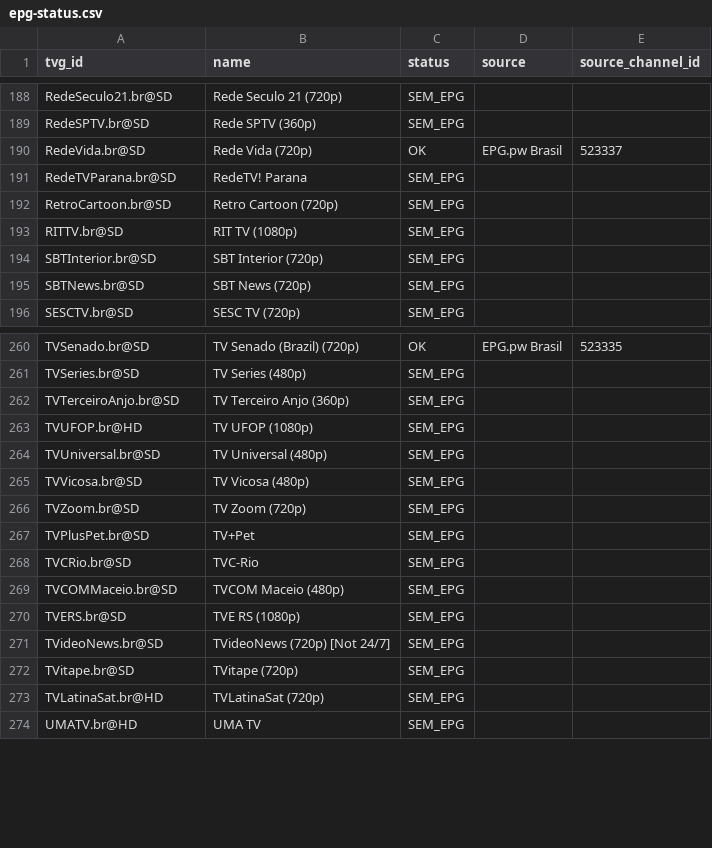
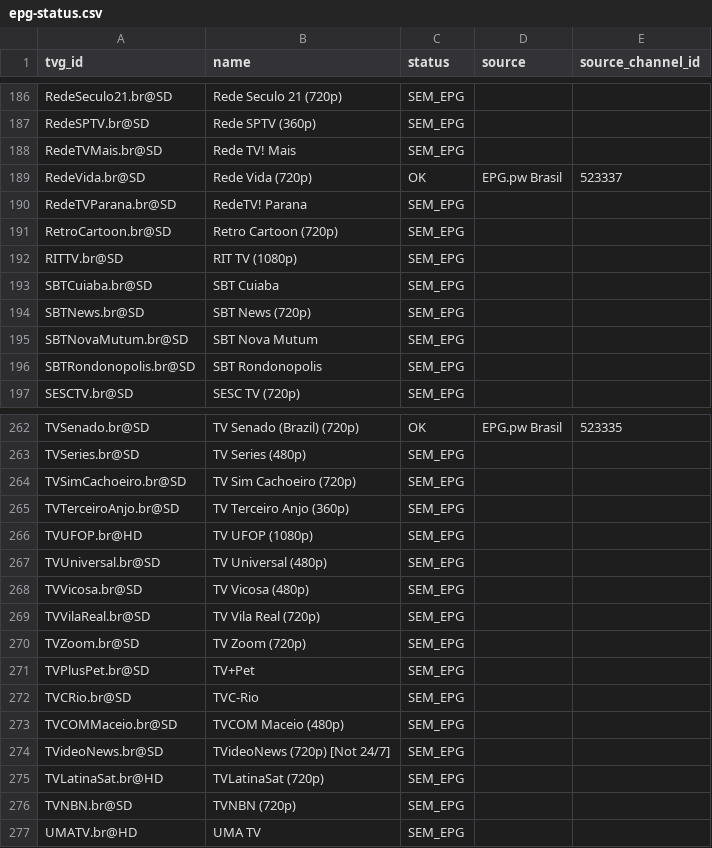
Before and after one commit to feijaum/iptv, a CSV file: epg-status.csv, drawn as a sheet; only a part is shown, gaps mark what is left out; the diff covers the shown part only.

```diff
--- a/epg-status.csv
+++ b/epg-status.csv
@@ -189,2 +187,3 @@ RedeSeculo21.br@SD,Rede Seculo 21 (720p),SEM_EPG,,
 RedeSPTV.br@SD,Rede SPTV (360p),SEM_EPG,,
+RedeTVMais.br@SD,Rede TV! Mais,SEM_EPG,,
 RedeVida.br@SD,Rede Vida (720p),OK,EPG.pw Brasil,523337
@@ -193,4 +192,6 @@ RetroCartoon.br@SD,Retro Cartoon (720p),SEM_EPG,,
 RITTV.br@SD,RIT TV (1080p),SEM_EPG,,
-SBTInterior.br@SD,SBT Interior (720p),SEM_EPG,,
+SBTCuiaba.br@SD,SBT Cuiaba,SEM_EPG,,
 SBTNews.br@SD,SBT News (720p),SEM_EPG,,
+SBTNovaMutum.br@SD,SBT Nova Mutum,SEM_EPG,,
+SBTRondonopolis.br@SD,SBT Rondonopolis,SEM_EPG,,
 SESCTV.br@SD,SESC TV (720p),SEM_EPG,,
@@ -261,2 +263,3 @@ TVSenado.br@SD,TV Senado (Brazil) (720p),OK,EPG.pw Brasil,523335
 TVSeries.br@SD,TV Series (480p),SEM_EPG,,
+TVSimCachoeiro.br@SD,TV Sim Cachoeiro (720p),SEM_EPG,,
 TVTerceiroAnjo.br@SD,TV Terceiro Anjo (360p),SEM_EPG,,
@@ -265,2 +268,3 @@ TVUniversal.br@SD,TV Universal (480p),SEM_EPG,,
 TVVicosa.br@SD,TV Vicosa (480p),SEM_EPG,,
+TVVilaReal.br@SD,TV Vila Real (720p),SEM_EPG,,
 TVZoom.br@SD,TV Zoom (720p),SEM_EPG,,
@@ -269,6 +273,5 @@ TVCRio.br@SD,TVC-Rio,SEM_EPG,,
 TVCOMMaceio.br@SD,TVCOM Maceio (480p),SEM_EPG,,
-TVERS.br@SD,TVE RS (1080p),SEM_EPG,,
 TVideoNews.br@SD,TVideoNews (720p) [Not 24/7],SEM_EPG,,
-TVitape.br@SD,TVitape (720p),SEM_EPG,,
 TVLatinaSat.br@HD,TVLatinaSat (720p),SEM_EPG,,
+TVNBN.br@SD,TVNBN (720p),SEM_EPG,,
 UMATV.br@HD,UMA TV,SEM_EPG,,
```
Also changed, not shown: 10 added rows, 11 removed rows and 2 edited cells elsewhere in this file, playback-audit.csv, 3 other files.
